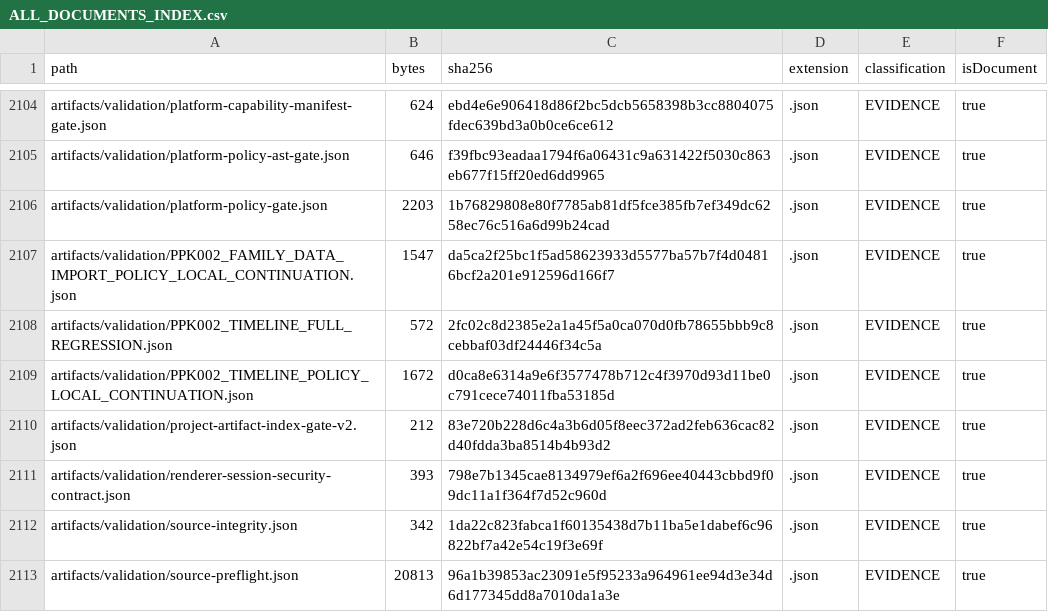
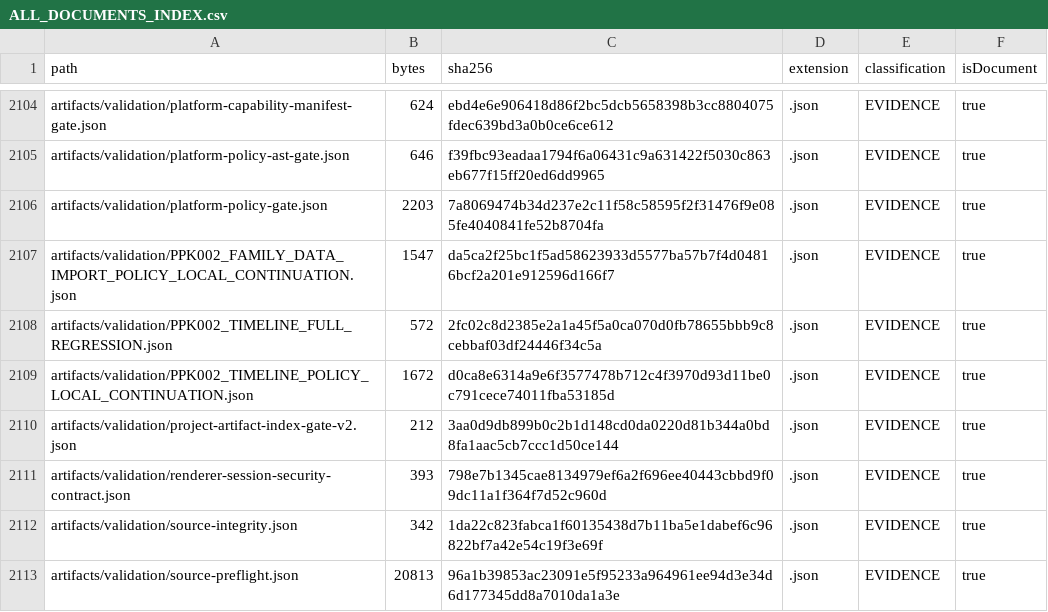
Before and after one commit to hsynmyssrgl/Anadolu-Parsi-AYM, a CSV file: artifacts/manifests/ALL_DOCUMENTS_INDEX.csv, drawn as a sheet; only a part is shown, gaps mark what is left out; the diff covers the shown part only.

```diff
--- a/artifacts/manifests/ALL_DOCUMENTS_INDEX.csv
+++ b/artifacts/manifests/ALL_DOCUMENTS_INDEX.csv
@@ -2105,3 +2105,3 @@ artifacts/validation/platform-capability-manifest-gate.json,624,ebd4e6e906418d86
 artifacts/validation/platform-policy-ast-gate.json,646,f39fbc93eadaa1794f6a06431c9a631422f5030c863eb677f15ff20ed6dd9965,.json,EVIDENCE,true
-artifacts/validation/platform-policy-gate.json,2203,1b76829808e80f7785ab81df5fce385fb7ef349dc6258ec76c516a6d99b24cad,.json,EVIDENCE,true
+artifacts/validation/platform-policy-gate.json,2203,7a8069474b34d237e2c11f58c58595f2f31476f9e085fe4040841fe52b8704fa,.json,EVIDENCE,true
 artifacts/validation/PPK002_FAMILY_DATA_IMPORT_POLICY_LOCAL_CONTINUATION.json,1547,da5ca2f25bc1f5ad58623933d5577ba57b7f4d04816bcf2a201e912596d166f7,.json,EVIDENCE,true
@@ -2109,3 +2109,3 @@ artifacts/validation/PPK002_TIMELINE_FULL_REGRESSION.json,572,2fc02c8d2385e2a1a4
 artifacts/validation/PPK002_TIMELINE_POLICY_LOCAL_CONTINUATION.json,1672,d0ca8e6314a9e6f3577478b712c4f3970d93d11be0c791cece74011fba53185d,.json,EVIDENCE,true
-artifacts/validation/project-artifact-index-gate-v2.json,212,83e720b228d6c4a3b6d05f8eec372ad2feb636cac82d40fdda3ba8514b4b93d2,.json,EVIDENCE,true
+artifacts/validation/project-artifact-index-gate-v2.json,212,3aa0d9db899b0c2b1d148cd0da0220d81b344a0bd8fa1aac5cb7ccc1d50ce144,.json,EVIDENCE,true
 artifacts/validation/renderer-session-security-contract.json,393,798e7b1345cae8134979ef6a2f696ee40443cbbd9f09dc11a1f364f7d52c960d,.json,EVIDENCE,true
```
Also changed, not shown: 1 added row and 24 edited cells elsewhere in this file, artifacts/manifests/PROJECT_ARTIFACT_INDEX.csv, 12 other files.
